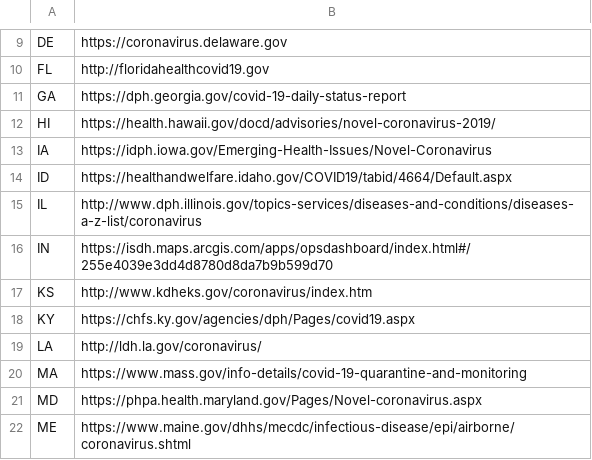
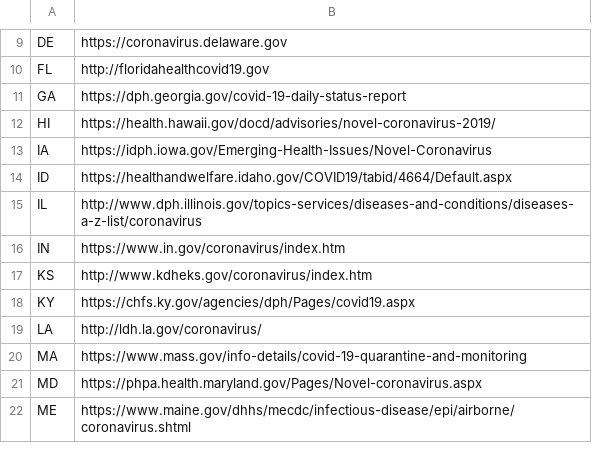
Before and after one commit to timmywheels/crawl-and-parse, a CSV file: states.csv, drawn as a sheet; only a part is shown, gaps mark what is left out.

```diff
--- a/states.csv
+++ b/states.csv
@@ -15,3 +15,3 @@ ID	https://healthandwelfare.idaho.gov/COVID19/tabid/4664/Default.aspx
 IL	http://www.dph.illinois.gov/topics-services/diseases-and-conditions/diseases-a-z-list/coronavirus
-IN	https://isdh.maps.arcgis.com/apps/opsdashboard/index.html#/255e4039e3dd4d8780d8da7b9b599d70
+IN	https://www.in.gov/coronavirus/index.htm
 KS	http://www.kdheks.gov/coronavirus/index.htm
```
Also changed, not shown: all.csv, 1 other file.
